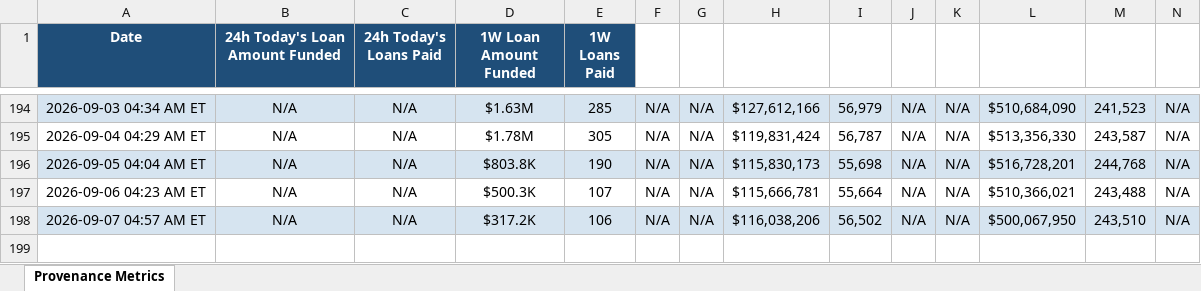
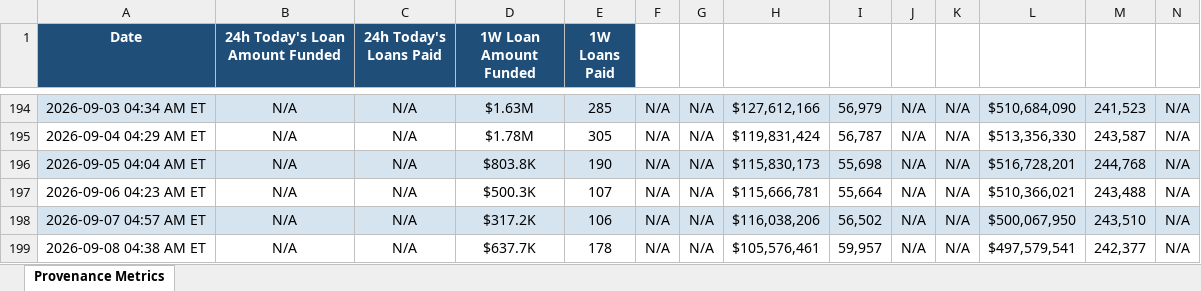
Before and after one commit to iehuanchong/Figure-Scraper, an Excel workbook: provenance_metrics.xlsx, sheet Provenance Metrics, drawn as a sheet; only a part is shown, gaps mark what is left out; values as stored, in another font and other column widths than the file's, no borders; rows hold the shown columns only; the diff names each change by its address in the sheet, - before the commit and + after, or states it on an @@ line.

```diff
--- a/provenance_metrics.xlsx (sheet Provenance Metrics)
+++ b/provenance_metrics.xlsx (sheet Provenance Metrics)
+row 199: 2026-09-08 04:38 AM ET | N/A | N/A | $637.7K | 178 | N/A | N/A | $105,576,461 | 59,957 | N/A | N/A | $497,579,541 | 242,377 | N/A
```
Also changed, not shown: 1 other file.
